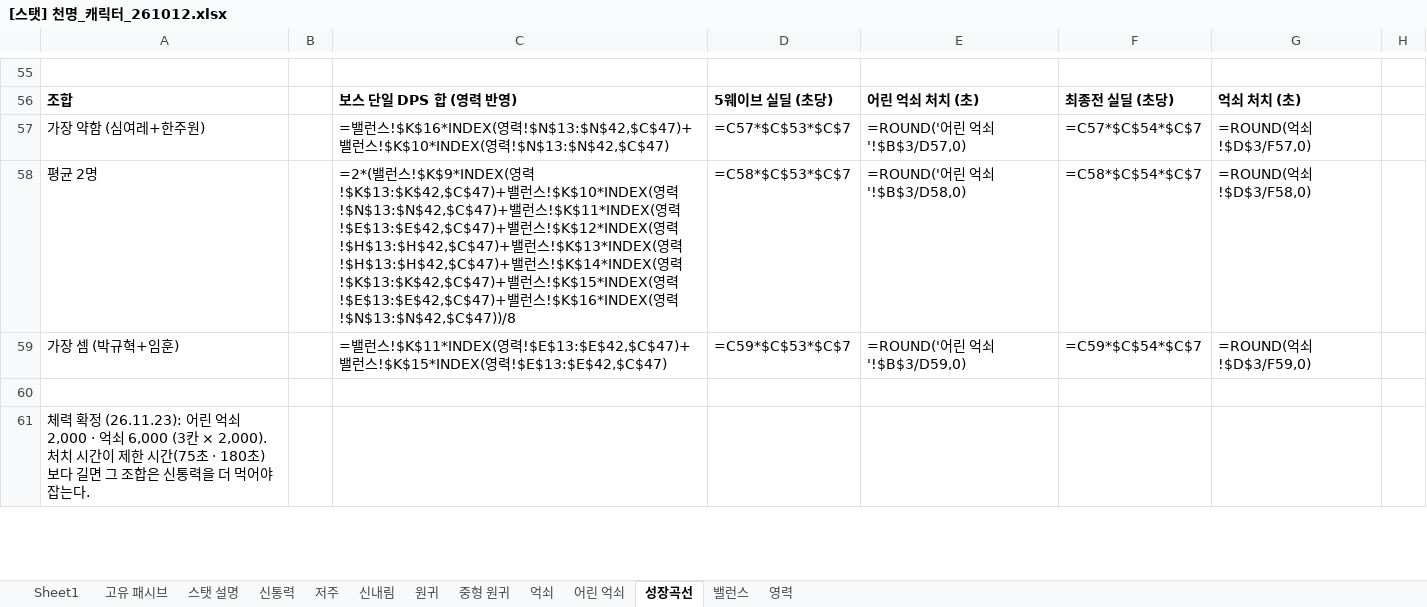
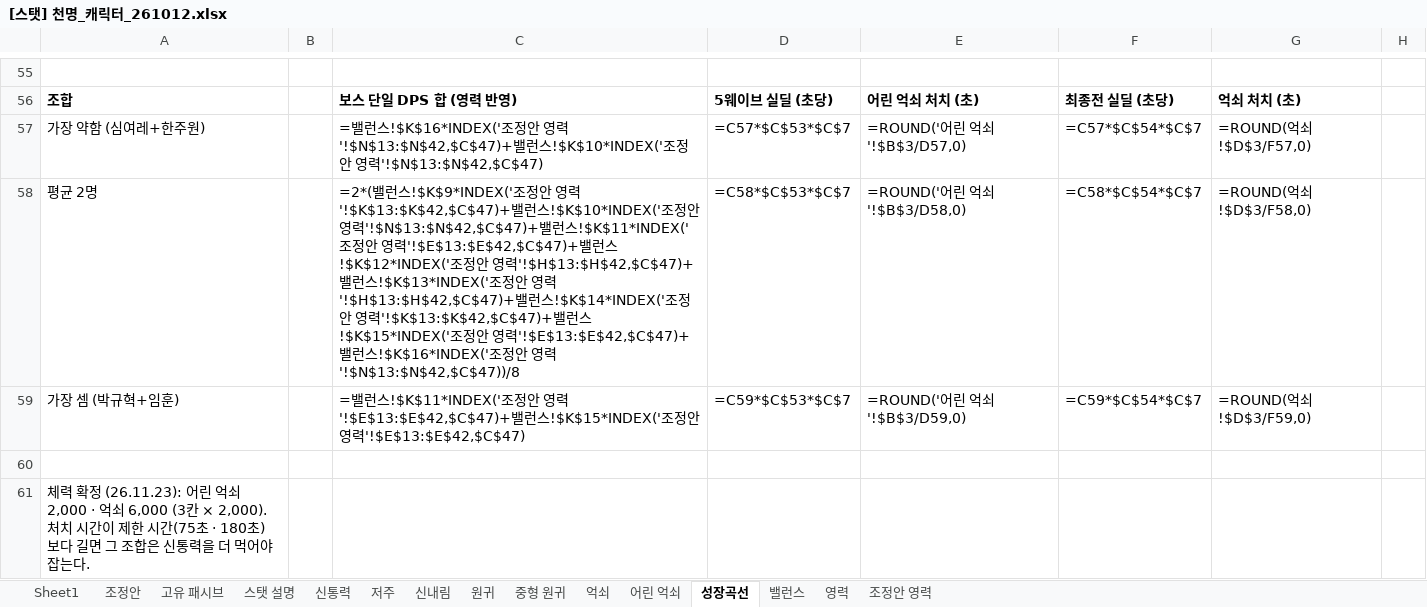
Before and after one commit to limthat/cheonmyeong, an Excel workbook: CheonMyeong_Resources/[스탯] 천명_캐릭터_261012.xlsx, sheet 성장곡선, drawn as a sheet; only a part is shown, gaps mark what is left out; values as stored, in another font and other column widths than the file's, no borders; formulas without a stored value are shown as written; the diff covers the shown part only; the diff names each change by its address in the sheet, - before the commit and + after, or states it on an @@ line.

```diff
--- a/CheonMyeong_Resources/[스탯] 천명_캐릭터_261012.xlsx (sheet 성장곡선)
+++ b/CheonMyeong_Resources/[스탯] 천명_캐릭터_261012.xlsx (sheet 성장곡선)
+sheet tab: 조정안
+sheet tab: 조정안 영력
-C57: …런스!$K$16*INDEX(영력!$N$13:$N$42,$C$47)+밸런스!$K$10*INDEX(영력!$N$13:$N$42,$C$47)
+C57: …런스!$K$16*INDEX('조정안 영력'!$N$13:$N$42,$C$47)+밸런스!$K$10*INDEX('조정안 영력'!$N$13:$N$42,$C$47)
-C58: …런스!$K$9*INDEX(영력!$K$13:$K$42,$C$47)+밸런스!$K$10*INDEX(영력!$N$13:$N$42,$C$47)+밸런스!$K$11*INDEX(영력!$E$13:$E$42,$C$47)+밸런스!$K$12*INDEX(영력!$H$13:$H$42,$C$47)+밸런스!$K$13*INDEX(영력!$H$13:$H$42,$C$47)+밸런스!$K$14*INDEX(영력!$K$13:$K$42,$C$47)+밸런스!$K$15*INDEX(영력!$E$13:$E$42,$C$47)+밸런스!$K$16*INDEX(영력!$N$13:$N$42,$C$47))/8
+C58: …런스!$K$9*INDEX('조정안 영력'!$K$13:$K$42,$C$47)+밸런스!$K$10*INDEX('조정안 영력'!$N$13:$N$42,$C$47)+밸런스!$K$11*INDEX('조정안 영력'!$E$13:$E$42,$C$47)+밸런스!$K$12*INDEX('조정안 영력'!$H$13:$H$42,$C$47)+밸런스!$K$13*INDEX('조정안 영력'!$H$13:$H$42,$C$47)+밸런스!$K$14*INDEX('조정안 영력'!$K$13:$K$42,$C$47)+밸런스!$K$15*INDEX('조정안 영력'!$E$13:$E$42,$C$47)+밸런스!$K$16*INDEX('조정안 영력'!$N$13:$N$42,$C$47))/8
-C59: …런스!$K$11*INDEX(영력!$E$13:$E$42,$C$47)+밸런스!$K$15*INDEX(영력!$E$13:$E$42,$C$47)
+C59: …런스!$K$11*INDEX('조정안 영력'!$E$13:$E$42,$C$47)+밸런스!$K$15*INDEX('조정안 영력'!$E$13:$E$42,$C$47)
```
Also changed, not shown: 6 edited cells elsewhere in this sheet, sheet 영력, sheet 억쇠, sheet Sheet1, sheet 밸런스, sheet 원귀, sheet 어린 억쇠, 1 other file.
